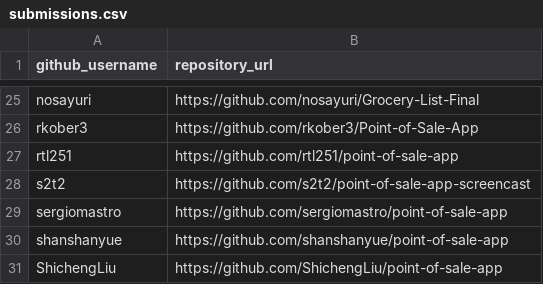
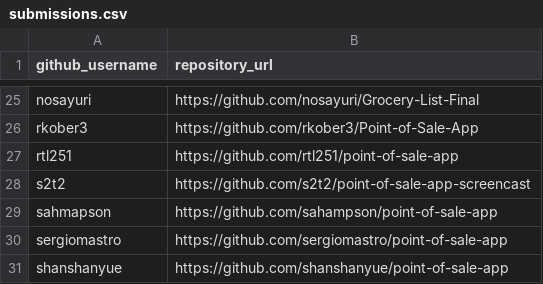
Before and after one commit to prof-rossetti/nyu-info-2335-201805, a CSV file: projects/point-of-sale-app/submissions.csv, drawn as a sheet; only a part is shown, gaps mark what is left out; the shorter side is filled out with more unchanged rows; the diff names each change by its address in the sheet, - before the commit and + after, or states it on an @@ line.

Commit message:
Update submissions.csv (#106)
* Update submissions.csv

* Update submissions.csv

```diff
--- a/projects/point-of-sale-app/submissions.csv
+++ b/projects/point-of-sale-app/submissions.csv
+row 29: sahmapson | https://github.com/sahampson/point-of-sale-app
```
